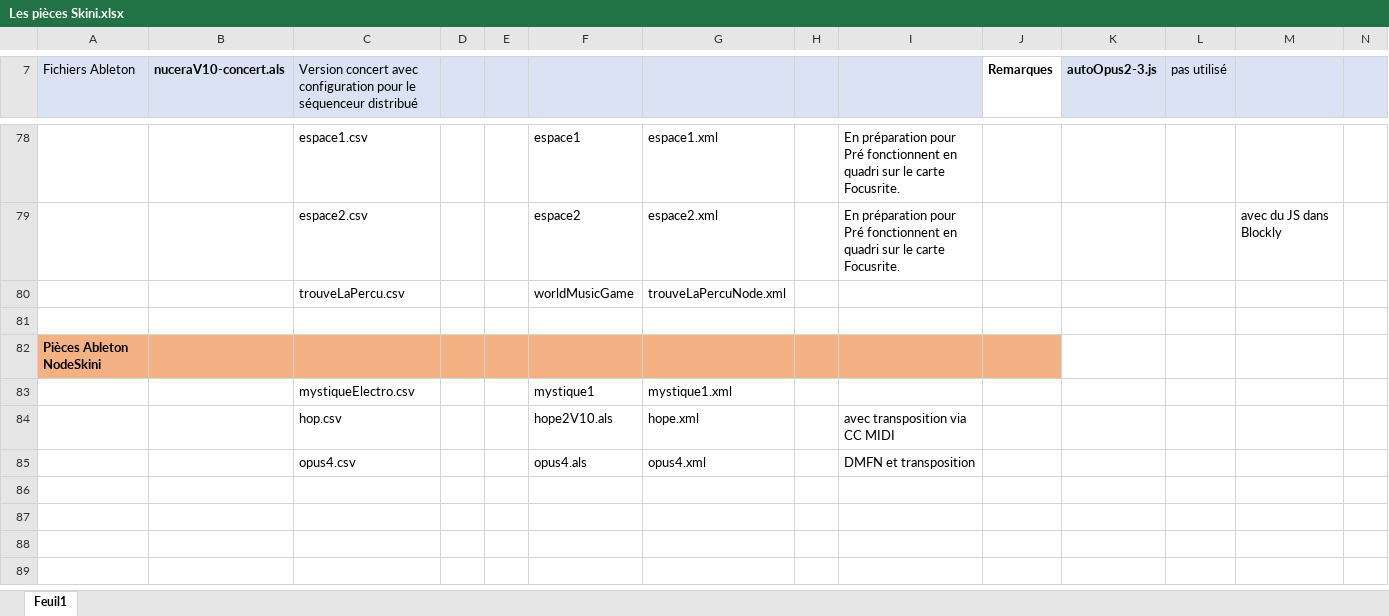
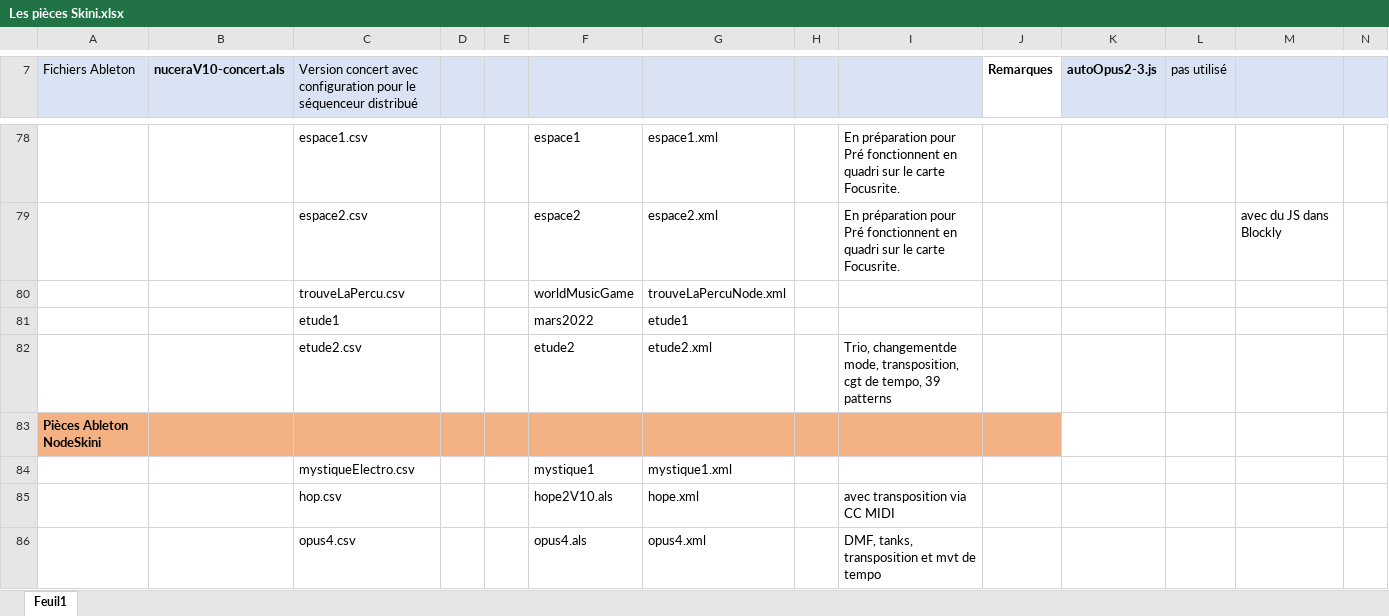
Before and after one commit to BertrandHedelin/Skini, an Excel workbook: pieces/Les pièces Skini.xlsx, sheet Feuil1, drawn as a sheet; only a part is shown, gaps mark what is left out; values as stored, in another font and other column widths than the file's, no borders; addresses are those after the commit; rows hold the shown columns only; the diff names each change by its address in the sheet, - before the commit and + after, or states it on an @@ line.

```diff
--- a/pieces/Les pièces Skini.xlsx (sheet Feuil1)
+++ b/pieces/Les pièces Skini.xlsx (sheet Feuil1)
-row 81: (empty)
+row 81:  |  | etude1 |  |  | mars2022 | etude1
+row 82:  |  | etude2.csv |  |  | etude2 | etude2.xml |  | Trio, changementde mode, transposition, cgt de tempo, 39 patterns
-I86: DMFN et transposition
+I86: DMF, tanks, transposition et mvt de tempo
```
Also changed, not shown: 8 other files.
